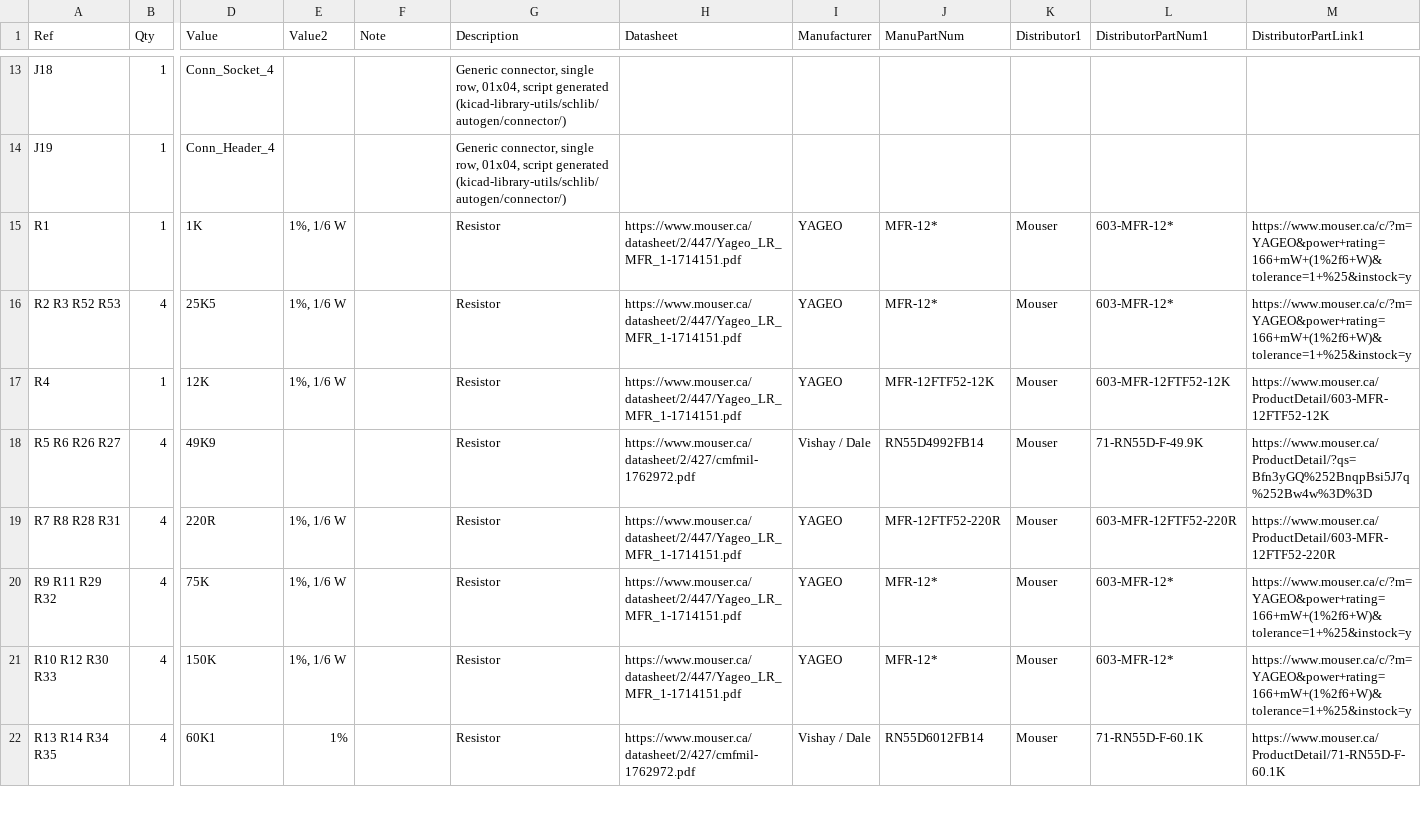
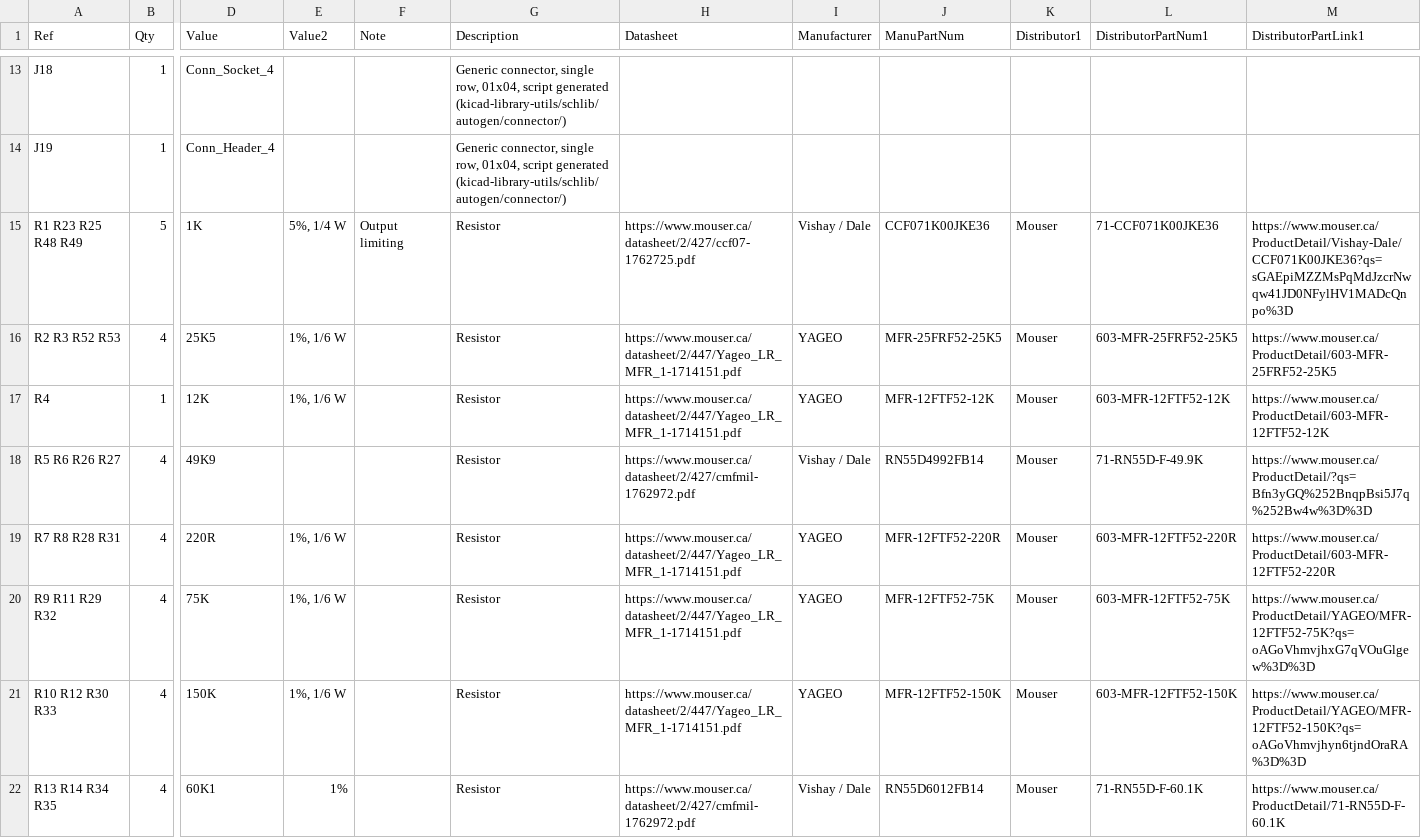
Before and after one commit to Len42/Synth, a CSV file: modules/VCA-4/VCA-4-BOM.csv, drawn as a sheet; only a part is shown, gaps mark what is left out; removed rows and columns are numbered as before the commit, all else as after; rows hold the shown columns only; the diff covers the shown part only; the diff names each change by its address in the sheet, - before the commit and + after, or states it on an @@ line.

```diff
--- a/modules/VCA-4/VCA-4-BOM.csv
+++ b/modules/VCA-4/VCA-4-BOM.csv
-row 15: R1 | 1 | 1K | 1%, 1/6 W |  | Resistor | https://www.mouser.ca/datasheet/2/447/Yageo_LR_MFR_1-1714151.pdf | YAGEO | MFR-12* | Mouser | 603-MFR-12* | https://www.mouser.ca/c/?m=YAGEO&power+rating=166+mW+(1%2f6+W)&tolerance=1+%25&instock=y
+row 15: R1 R23 R25 R48 R49 | 5 | 1K | 5%, 1/4 W | Output limiting | Resistor | https://www.mouser.ca/datasheet/2/427/ccf07-1762725.pdf | Vishay / Dale | CCF071K00JKE36 | Mouser | 71-CCF071K00JKE36 | https://www.mouser.ca/ProductDetail/Vishay-Dale/CCF071K00JKE36?qs=sGAEpiMZZMsPqMdJzcrNwqw41JD0NFylHV1MADcQnpo%3D
-J16 (ManuPartNum): MFR-12*
+J16 (ManuPartNum): MFR-25FRF52-25K5
-L16 (DistributorPartNum1): 603-MFR-12*
+L16 (DistributorPartNum1): 603-MFR-25FRF52-25K5
-M16 (DistributorPartLink1): https://www.mouser.ca/c/?m=YAGEO&power+rating=166+mW+(1%2f6+W)&tolerance=1+%25&instock=y
+M16 (DistributorPartLink1): https://www.mouser.ca/ProductDetail/603-MFR-25FRF52-25K5
-J20 (ManuPartNum): MFR-12*
+J20 (ManuPartNum): MFR-12FTF52-75K
-L20 (DistributorPartNum1): 603-MFR-12*
+L20 (DistributorPartNum1): 603-MFR-12FTF52-75K
-M20 (DistributorPartLink1): https://www.mouser.ca/c/?m=YAGEO&power+rating=166+mW+(1%2f6+W)&tolerance=1+%25&instock=y
+M20 (DistributorPartLink1): https://www.mouser.ca/ProductDetail/YAGEO/MFR-12FTF52-75K?qs=oAGoVhmvjhxG7qVOuGlgew%3D%3D
-J21 (ManuPartNum): MFR-12*
+J21 (ManuPartNum): MFR-12FTF52-150K
-L21 (DistributorPartNum1): 603-MFR-12*
+L21 (DistributorPartNum1): 603-MFR-12FTF52-150K
-M21 (DistributorPartLink1): https://www.mouser.ca/c/?m=YAGEO&power+rating=166+mW+(1%2f6+W)&tolerance=1+%25&instock=y
+M21 (DistributorPartLink1): https://www.mouser.ca/ProductDetail/YAGEO/MFR-12FTF52-150K?qs=oAGoVhmvjhyn6tjndOraRA%3D%3D
```
Also changed, not shown: 1 removed row and 15 edited cells elsewhere in this file, 5 other files.
